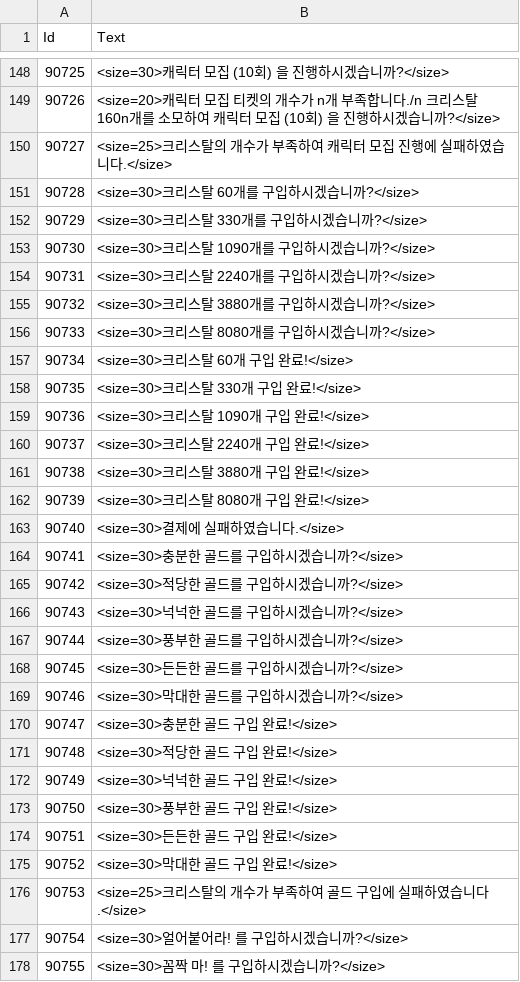
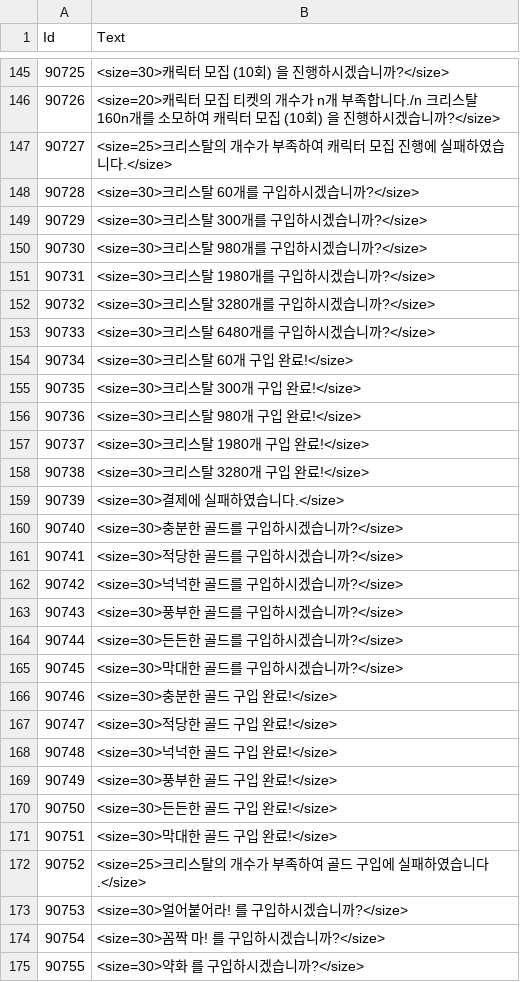
Before and after one commit to kun0530/FingerDefense, a CSV file: Assets/Resources_moved/DataTable/StringTable.csv, drawn as a sheet; only a part is shown, gaps mark what is left out; the diff covers the shown part only.

```diff
--- a/Assets/Resources_moved/DataTable/StringTable.csv
+++ b/Assets/Resources_moved/DataTable/StringTable.csv
@@ -151,28 +148,28 @@
 90728,<size=30>크리스탈 60개를 구입하시겠습니까?</size>
-90729,<size=30>크리스탈 330개를 구입하시겠습니까?</size>
-90730,<size=30>크리스탈 1090개를 구입하시겠습니까?</size>
-90731,<size=30>크리스탈 2240개를 구입하시겠습니까?</size>
-90732,<size=30>크리스탈 3880개를 구입하시겠습니까?</size>
-90733,<size=30>크리스탈 8080개를 구입하시겠습니까?</size>
+90729,<size=30>크리스탈 300개를 구입하시겠습니까?</size>
+90730,<size=30>크리스탈 980개를 구입하시겠습니까?</size>
+90731,<size=30>크리스탈 1980개를 구입하시겠습니까?</size>
+90732,<size=30>크리스탈 3280개를 구입하시겠습니까?</size>
+90733,<size=30>크리스탈 6480개를 구입하시겠습니까?</size>
 90734,<size=30>크리스탈 60개 구입 완료!</size>
-90735,<size=30>크리스탈 330개 구입 완료!</size>
-90736,<size=30>크리스탈 1090개 구입 완료!</size>
-90737,<size=30>크리스탈 2240개 구입 완료!</size>
-90738,<size=30>크리스탈 3880개 구입 완료!</size>
-90739,<size=30>크리스탈 8080개 구입 완료!</size>
-90740,<size=30>결제에 실패하였습니다.</size>
-90741,<size=30>충분한 골드를 구입하시겠습니까?</size>
-90742,<size=30>적당한 골드를 구입하시겠습니까?</size>
-90743,<size=30>넉넉한 골드를 구입하시겠습니까?</size>
-90744,<size=30>풍부한 골드를 구입하시겠습니까?</size>
-90745,<size=30>든든한 골드를 구입하시겠습니까?</size>
-90746,<size=30>막대한 골드를 구입하시겠습니까?</size>
-90747,<size=30>충분한 골드 구입 완료!</size>
-90748,<size=30>적당한 골드 구입 완료!</size>
-90749,<size=30>넉넉한 골드 구입 완료!</size>
-90750,<size=30>풍부한 골드 구입 완료!</size>
-90751,<size=30>든든한 골드 구입 완료!</size>
-90752,<size=30>막대한 골드 구입 완료!</size>
-90753,<size=25>크리스탈의 개수가 부족하여 골드 구입에 실패하였습니다.</size>
-90754,<size=30>얼어붙어라! 를 구입하시겠습니까?</size>
-90755,<size=30>꼼짝 마! 를 구입하시겠습니까?</size>
+90735,<size=30>크리스탈 300개 구입 완료!</size>
+90736,<size=30>크리스탈 980개 구입 완료!</size>
+90737,<size=30>크리스탈 1980개 구입 완료!</size>
+90738,<size=30>크리스탈 3280개 구입 완료!</size>
+90739,<size=30>결제에 실패하였습니다.</size>
+90740,<size=30>충분한 골드를 구입하시겠습니까?</size>
+90741,<size=30>적당한 골드를 구입하시겠습니까?</size>
+90742,<size=30>넉넉한 골드를 구입하시겠습니까?</size>
+90743,<size=30>풍부한 골드를 구입하시겠습니까?</size>
+90744,<size=30>든든한 골드를 구입하시겠습니까?</size>
+90745,<size=30>막대한 골드를 구입하시겠습니까?</size>
+90746,<size=30>충분한 골드 구입 완료!</size>
+90747,<size=30>적당한 골드 구입 완료!</size>
+90748,<size=30>넉넉한 골드 구입 완료!</size>
+90749,<size=30>풍부한 골드 구입 완료!</size>
+90750,<size=30>든든한 골드 구입 완료!</size>
+90751,<size=30>막대한 골드 구입 완료!</size>
+90752,<size=25>크리스탈의 개수가 부족하여 골드 구입에 실패하였습니다.</size>
+90753,<size=30>얼어붙어라! 를 구입하시겠습니까?</size>
+90754,<size=30>꼼짝 마! 를 구입하시겠습니까?</size>
+90755,<size=30>약화 를 구입하시겠습니까?</size>
```
Also changed, not shown: 12 added rows, 4 removed rows and 81 edited cells elsewhere in this file, Assets/Resources_moved/DataTable/AssetListTable.csv, 12 other files.
